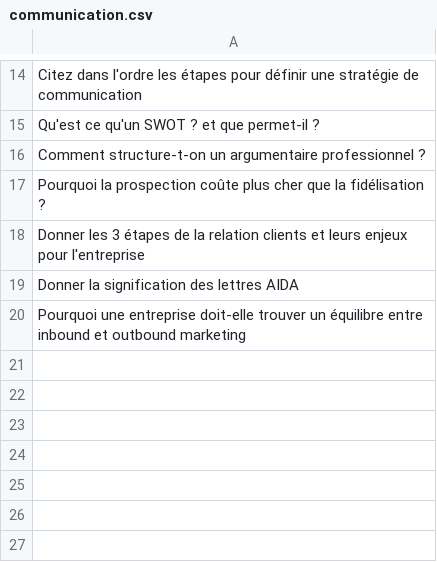
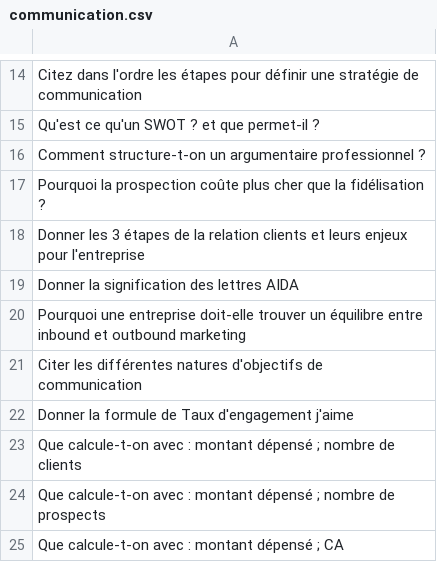
Before and after one commit to coaching-digital/monopoly-ndrc, a CSV file: communication.csv, drawn as a sheet; only a part is shown, gaps mark what is left out.

Commit message:
communication.csv

```diff
--- a/communication.csv
+++ b/communication.csv
@@ -20 +20,6 @@ Donner la signification des lettres AIDA
 Pourquoi une entreprise doit-elle trouver un équilibre entre inbound et outbound marketing
+Citer les différentes natures d'objectifs de communication
+Donner la formule de Taux d'engagement j'aime
+Que calcule-t-on avec : montant dépensé ; nombre de clients
+Que calcule-t-on avec : montant dépensé ; nombre de prospects
+Que calcule-t-on avec : montant dépensé ; CA
```
